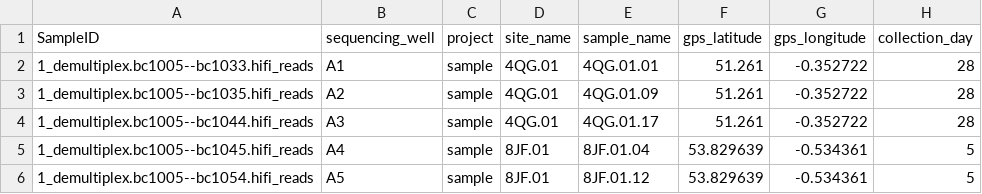
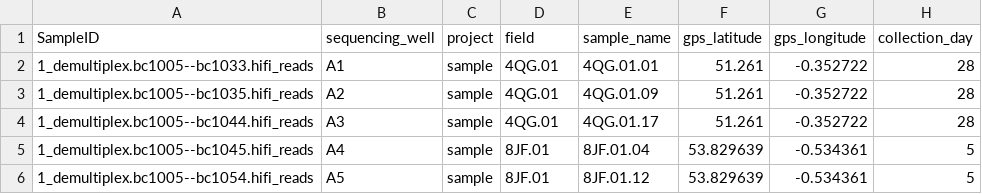
Before and after one commit to Microbiome-Revolution/mataranyika_2025_field_analysis, a CSV file: sample_field_specific_environmental_data_FULL copy.csv, drawn as a sheet; only a part is shown; the diff names each change by its address in the sheet, - before the commit and + after, or states it on an @@ line.

Commit message:
Update sample_field_specific_environmental_data_FULL copy.csv

```diff
--- a/sample_field_specific_environmental_data_FULL copy.csv
+++ b/sample_field_specific_environmental_data_FULL copy.csv
-D1: site_name
+D1: field
```
